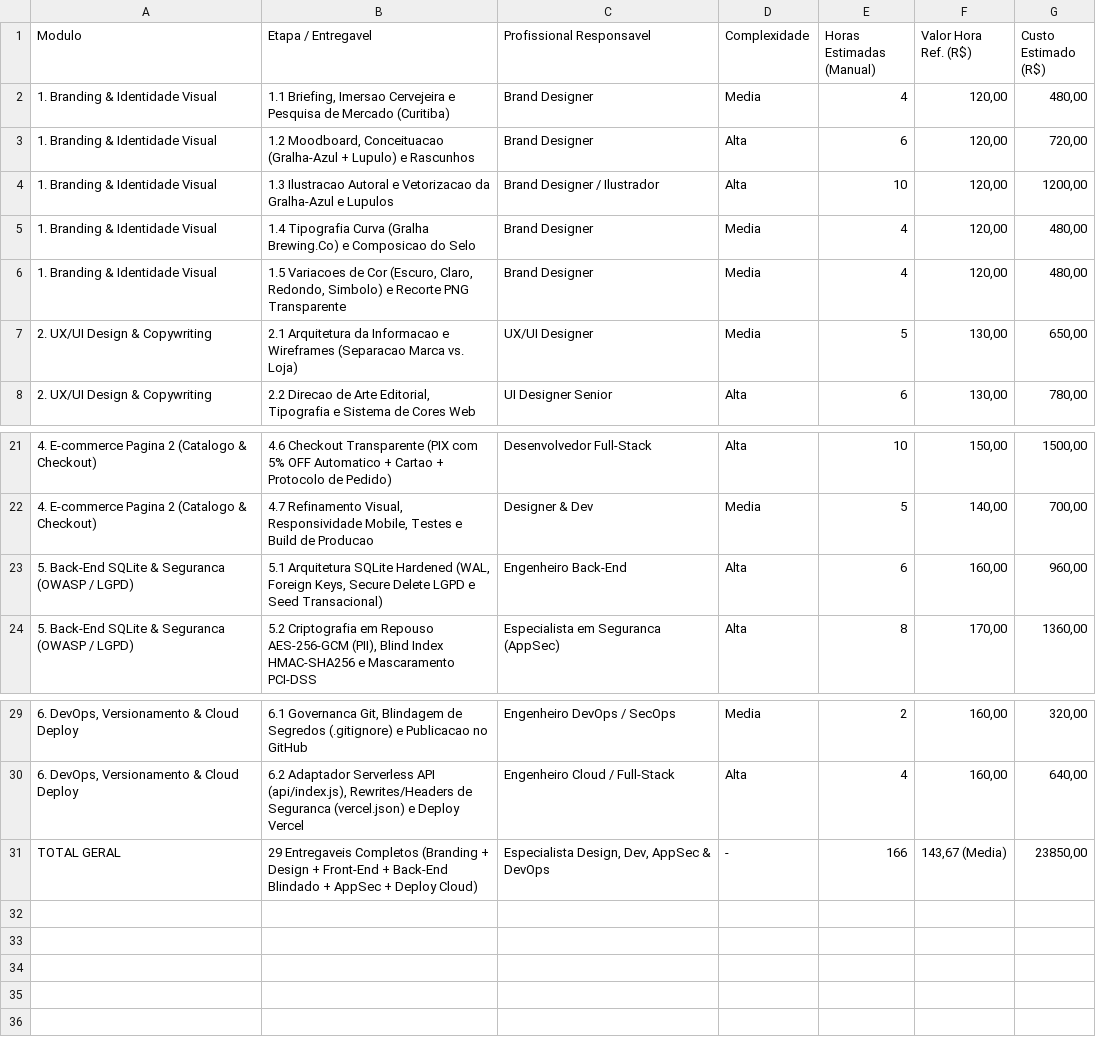
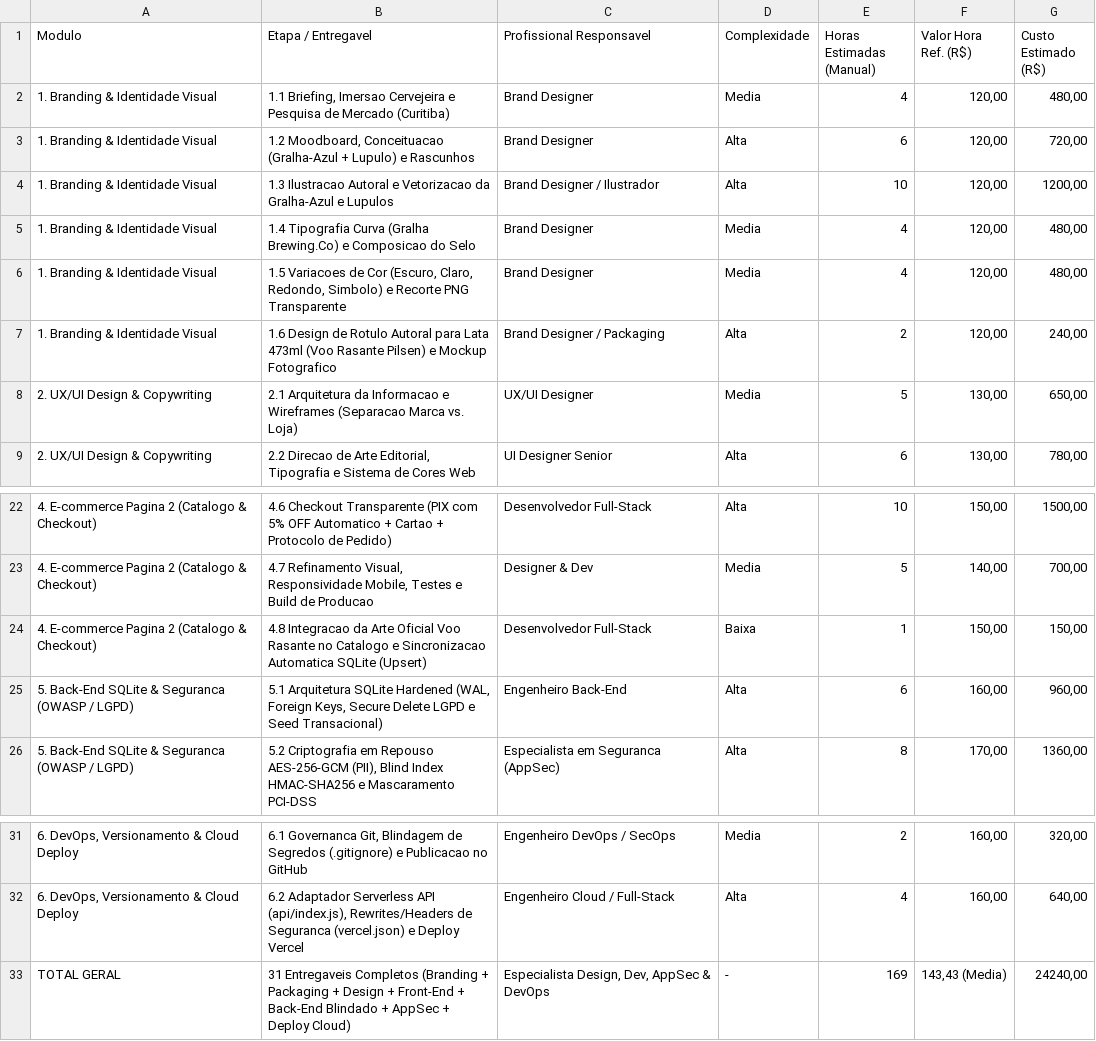
Before and after one commit to Cvinicius-7/gralha-brewing, a CSV file: planilha_horas_gralha_brewing.csv, drawn as a sheet; only a part is shown, gaps mark what is left out.

Commit message:
feat: update Voo Rasante Pilsen official label photo and update hours tracking

```diff
--- a/planilha_horas_gralha_brewing.csv
+++ b/planilha_horas_gralha_brewing.csv
@@ -6,2 +6,3 @@ Modulo;Etapa / Entregavel;Profissional Responsavel;Complexidade;Horas Estimadas
 1. Branding & Identidade Visual;1.5 Variacoes de Cor (Escuro, Claro, Redondo, Simbolo) e Recorte PNG Transparente;Brand Designer;Media;4;120,00;480,00
+1. Branding & Identidade Visual;1.6 Design de Rotulo Autoral para Lata 473ml (Voo Rasante Pilsen) e Mockup Fotografico;Brand Designer / Packaging;Alta;2;120,00;240,00
 2. UX/UI Design & Copywriting;2.1 Arquitetura da Informacao e Wireframes (Separacao Marca vs. Loja);UX/UI Designer;Media;5;130,00;650,00
@@ -22,2 +23,3 @@ Modulo;Etapa / Entregavel;Profissional Responsavel;Complexidade;Horas Estimadas
 4. E-commerce Pagina 2 (Catalogo & Checkout);4.7 Refinamento Visual, Responsividade Mobile, Testes e Build de Producao;Designer & Dev;Media;5;140,00;700,00
+4. E-commerce Pagina 2 (Catalogo & Checkout);4.8 Integracao da Arte Oficial Voo Rasante no Catalogo e Sincronizacao Automatica SQLite (Upsert);Desenvolvedor Full-Stack;Baixa;1;150,00;150,00
 5. Back-End SQLite & Seguranca (OWASP / LGPD);5.1 Arquitetura SQLite Hardened (WAL, Foreign Keys, Secure Delete LGPD e Seed Transacional);Engenheiro Back-End;Alta;6;160,00;960,00
@@ -30,2 +32,2 @@ Modulo;Etapa / Entregavel;Profissional Responsavel;Complexidade;Horas Estimadas
 6. DevOps, Versionamento & Cloud Deploy;6.2 Adaptador Serverless API (api/index.js), Rewrites/Headers de Seguranca (vercel.json) e Deploy Vercel;Engenheiro Cloud / Full-Stack;Alta;4;160,00;640,00
-TOTAL GERAL;29 Entregaveis Completos (Branding + Design + Front-End + Back-End Blindado + AppSec + Deploy Cloud);Especialista Design, Dev, AppSec & DevOps;-;166;143,67 (Media);23850,00
+TOTAL GERAL;31 Entregaveis Completos (Branding + Packaging + Design + Front-End + Back-End Blindado + AppSec + Deploy Cloud);Especialista Design, Dev, AppSec & DevOps;-;169;143,43 (Media);24240,00
```
Also changed, not shown: 4 other files.
